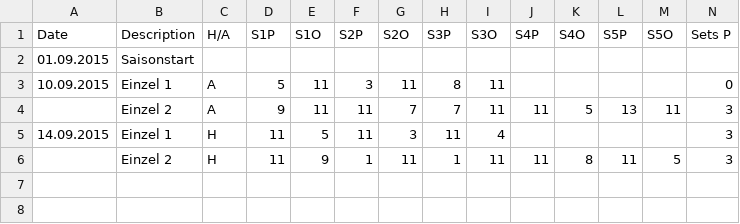
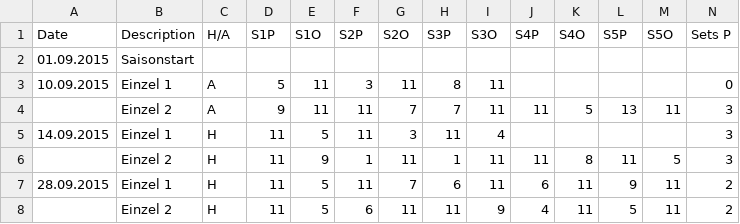
Before and after one commit to tt-schiri/statistics, a CSV file: Seasons/Season-Ekkart.csv, drawn as a sheet; only a part is shown; rows hold the shown columns only; the diff names each change by its address in the sheet, - before the commit and + after, or states it on an @@ line.

Commit message:
new data sets

```diff
--- a/Seasons/Season-Ekkart.csv
+++ b/Seasons/Season-Ekkart.csv
+row 7: 28.09.2015 | Einzel 1 | H | 11 | 5 | 11 | 7 | 6 | 11 | 6 | 11 | 9 | 11 | 2
+row 8:  | Einzel 2 | H | 11 | 5 | 6 | 11 | 11 | 9 | 4 | 11 | 5 | 11 | 2
```
Also changed, not shown: 2 other files.
